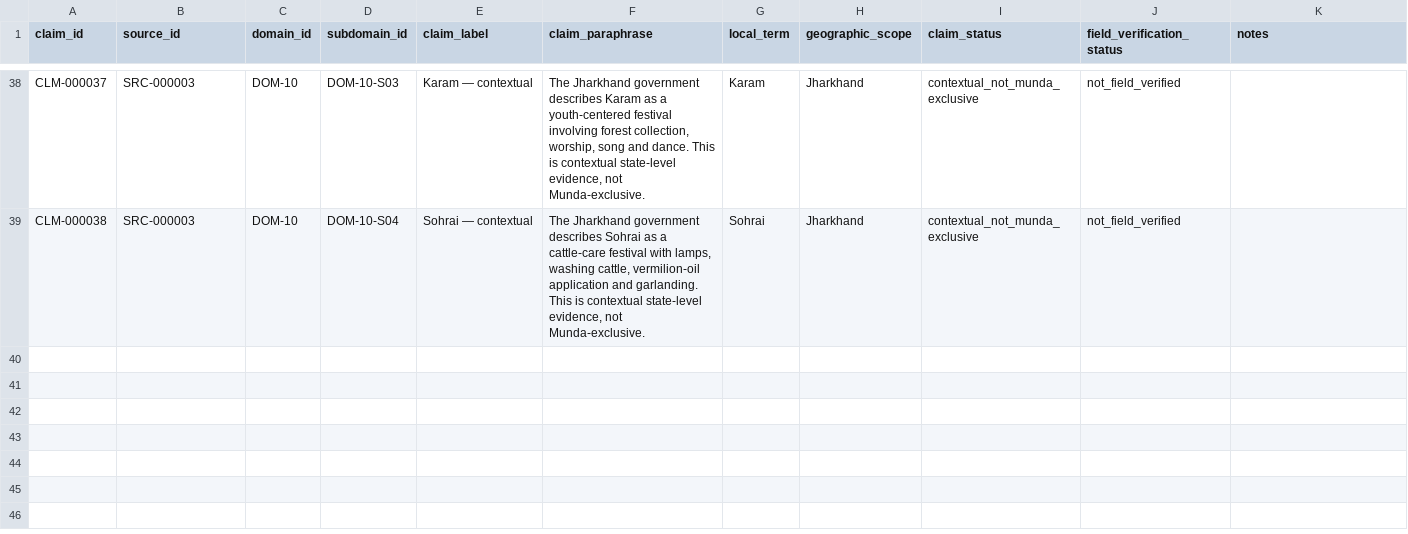
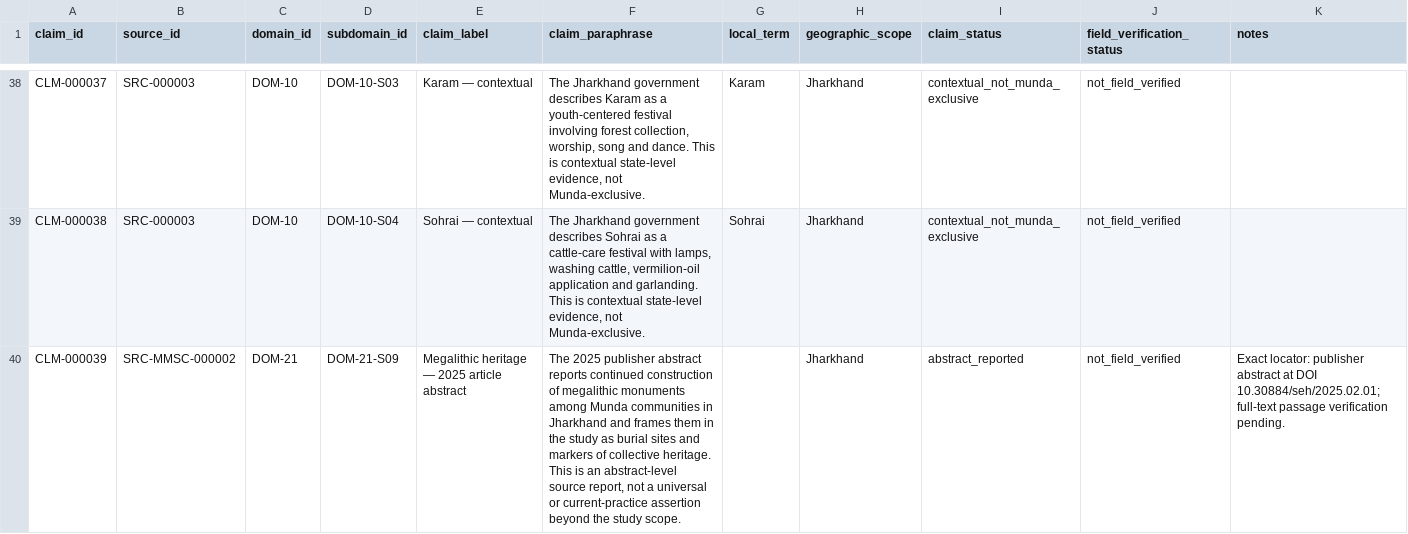
Before and after one commit to Arithmetic-Power-Geometry/Munda_Cultural_Dataset_v1.0, a CSV file: data/source_claims.csv, drawn as a sheet; only a part is shown, gaps mark what is left out.

Commit message:
Add scoped megalith abstract claim

```diff
--- a/data/source_claims.csv
+++ b/data/source_claims.csv
@@ -39 +39,2 @@ CLM-000037,SRC-000003,DOM-10,DOM-10-S03,Karam — contextual,"The Jharkhand gove
 CLM-000038,SRC-000003,DOM-10,DOM-10-S04,Sohrai — contextual,"The Jharkhand government describes Sohrai as a cattle-care festival with lamps, washing cattle, vermilion-oil application and garlanding. This is contextual state-level evidence, not Munda-exclusive.",Sohrai,Jharkhand,contextual_not_munda_exclusive,not_field_verified,
+CLM-000039,SRC-MMSC-000002,DOM-21,DOM-21-S09,Megalithic heritage — 2025 article abstract,"The 2025 publisher abstract reports continued construction of megalithic monuments among Munda communities in Jharkhand and frames them in the study as burial sites and markers of collective heritage. This is an abstract-level source report, not a universal or current-practice assertion beyond the study scope.",,Jharkhand,abstract_reported,not_field_verified,"Exact locator: publisher abstract at DOI 10.30884/seh/2025.02.01; full-text passage verification pending."
```
